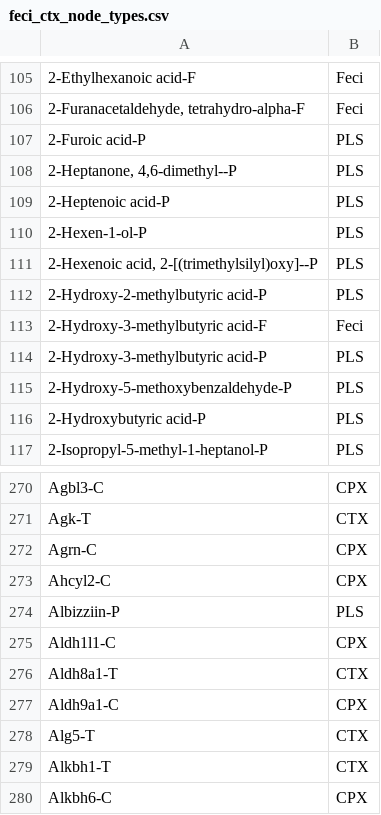
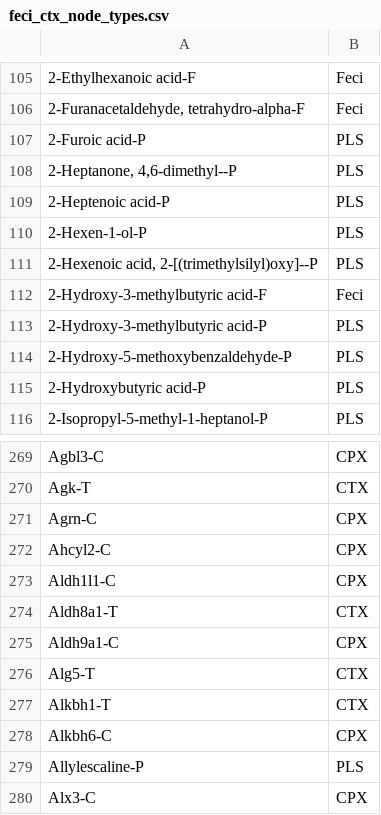
Before and after one commit to ananyakl/Metabolite, a CSV file: Reverse-PUC/BiBC/BiBC_Tables/feci_ctx_node_types.csv, drawn as a sheet; only a part is shown, gaps mark what is left out; the shorter side is filled out with more unchanged rows; the diff names each change by its address in the sheet, - before the commit and + after, or states it on an @@ line.

Commit message:
Fixed BiBC edge table for pls-plse

```diff
--- a/Reverse-PUC/BiBC/BiBC_Tables/feci_ctx_node_types.csv
+++ b/Reverse-PUC/BiBC/BiBC_Tables/feci_ctx_node_types.csv
-row 112: 2-Hydroxy-2-methylbutyric acid-P | PLS
-row 274: Albizziin-P | PLS
```
Also changed, not shown: Reverse-PUC/BiBC/BiBC_Tables/pls_ctx_final_edges_table.csv, Reverse-PUC/BiBC/BiBC_Tables/pls_ctx_node_types.csv, 10 other files.
